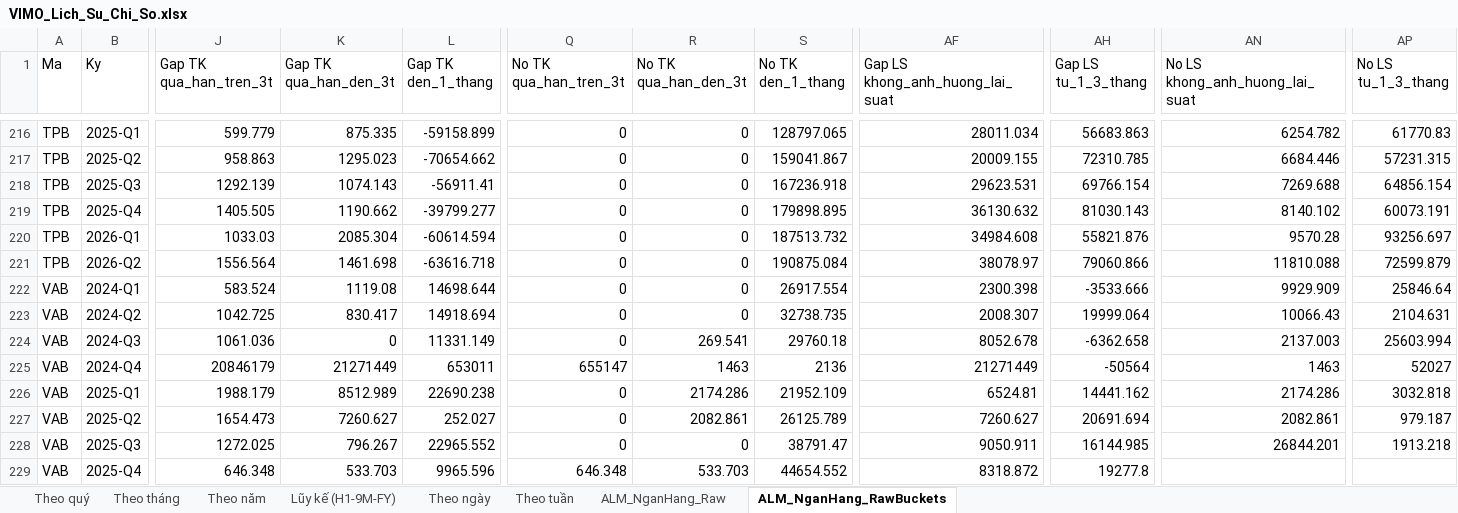
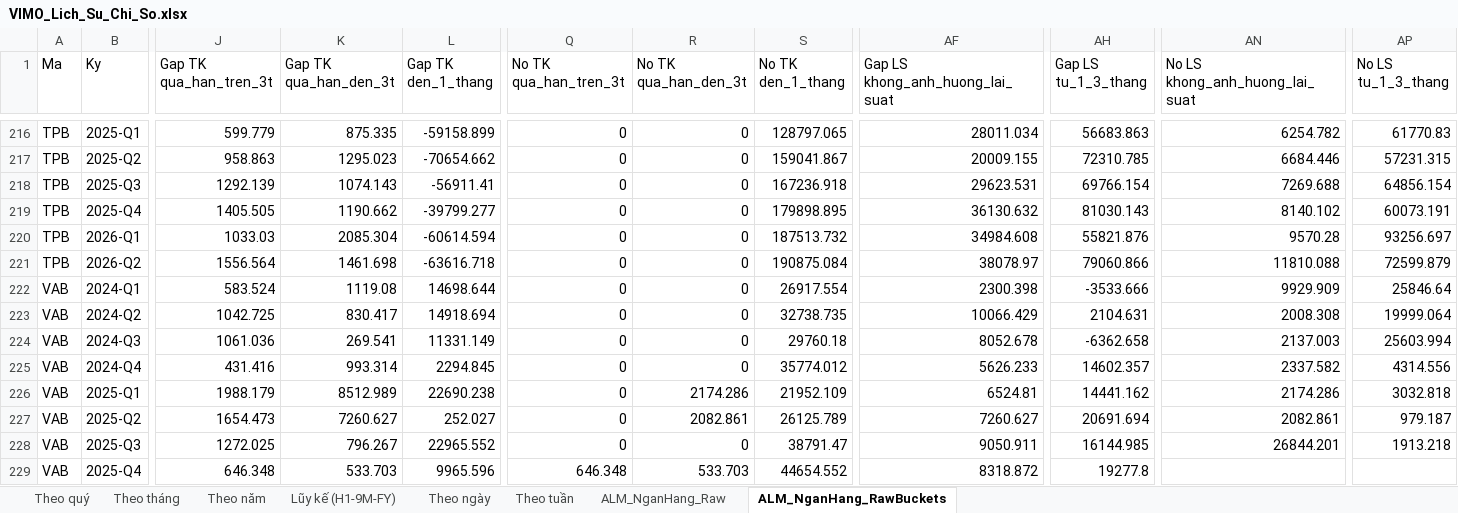
Before and after one commit to Truongutc/Phan-tich-FA, an Excel workbook: Bao cao/VIMO/VIMO_Lich_Su_Chi_So.xlsx, sheet ALM_NganHang_RawBuckets, drawn as a sheet; only a part is shown, gaps mark what is left out; values as stored, in another font and other column widths than the file's, no borders; removed rows and columns are numbered as before the commit, all else as after; rows hold the shown columns only; the diff names each change by its address in the sheet, - before the commit and + after, or states it on an @@ line.

```diff
--- a/Bao cao/VIMO/VIMO_Lich_Su_Chi_So.xlsx (sheet ALM_NganHang_RawBuckets)
+++ b/Bao cao/VIMO/VIMO_Lich_Su_Chi_So.xlsx (sheet ALM_NganHang_RawBuckets)
-AF223 (Gap LS khong_anh_huong_lai_suat): 2008.307
+AF223 (Gap LS khong_anh_huong_lai_suat): 10066.429
-AH223 (Gap LS tu_1_3_thang): 19999.064
+AH223 (Gap LS tu_1_3_thang): 2104.631
-AN223 (No LS khong_anh_huong_lai_suat): 10066.43
+AN223 (No LS khong_anh_huong_lai_suat): 2008.308
-AP223 (No LS tu_1_3_thang): 2104.631
+AP223 (No LS tu_1_3_thang): 19999.064
-K224 (Gap TK qua_han_den_3t): 0
+K224 (Gap TK qua_han_den_3t): 269.541
-R224 (No TK qua_han_den_3t): 269.541
+R224 (No TK qua_han_den_3t): 0
-row 225: VAB | 2024-Q4 | 20846179 | 21271449 | 653011 | 655147 | 1463 | 2136 | 21271449 | -50564 | 1463 | 52027
+row 225: VAB | 2024-Q4 | 431.416 | 993.314 | 2294.845 | 0 | 0 | 35774.012 | 5626.233 | 14602.357 | 2337.582 | 4314.556
```
Also changed, not shown: sheet ALM_NganHang_Raw, 2 other files.
